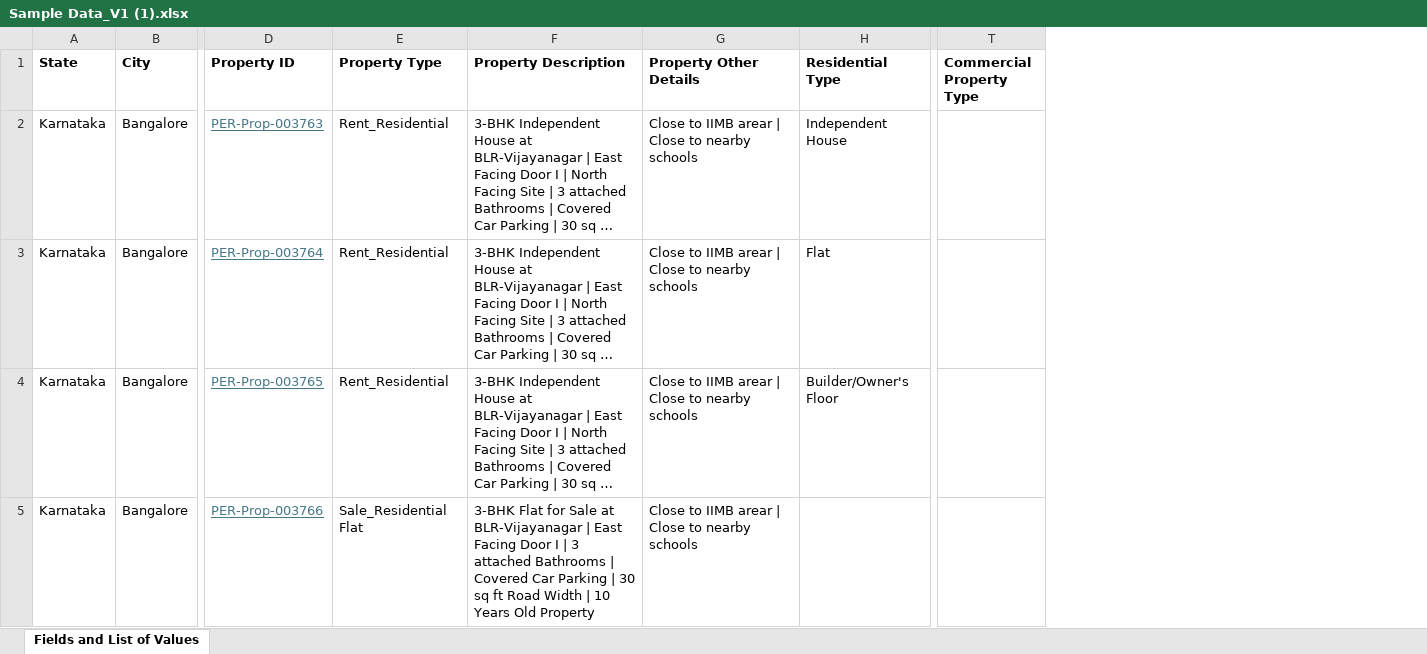
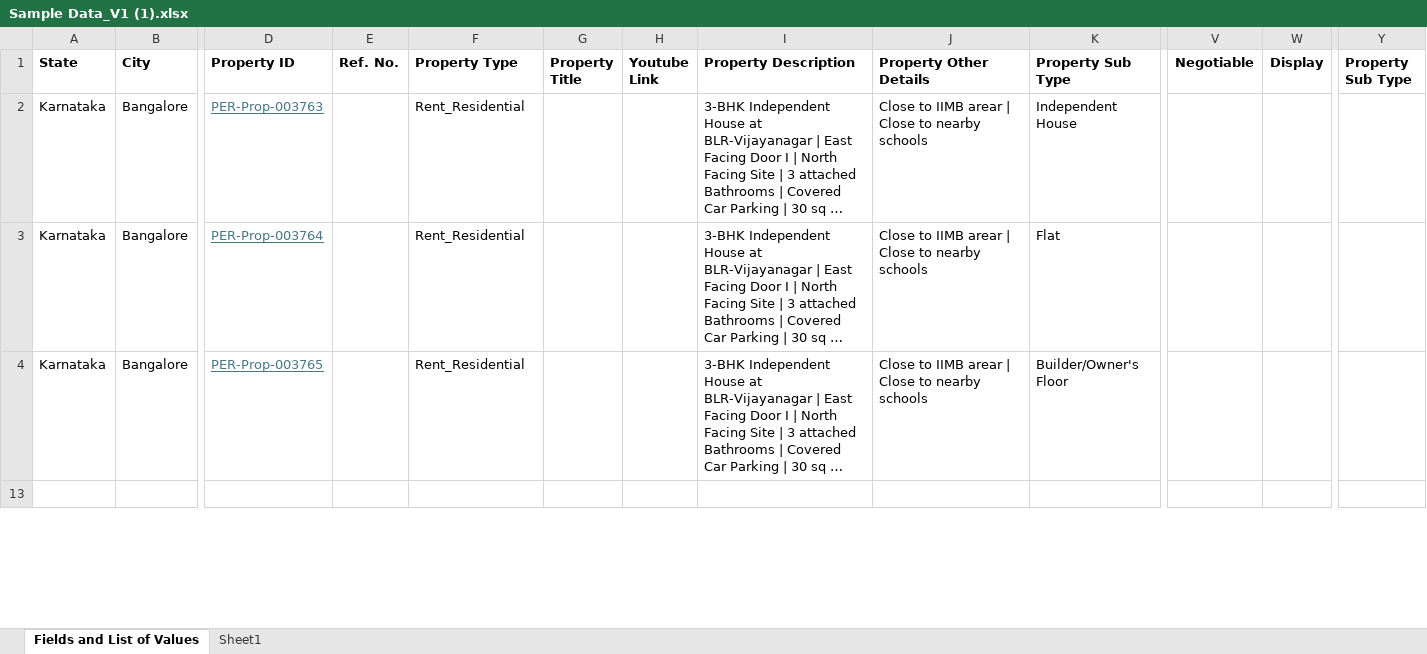
Before and after one commit to RamkumarGurav/pe_realtors, an Excel workbook: input/data/Sample Data_V1 (1).xlsx, sheet Fields and List of Values, drawn as a sheet; only a part is shown, gaps mark what is left out; long unchanged cells end in …; values as stored, in another font and other column widths than the file's, no borders; removed rows and columns are numbered as before the commit, all else as after; rows hold the shown columns only; the diff covers the shown part only; the diff names each change by its address in the sheet, - before the commit and + after, or states it on an @@ line.

```diff
--- a/input/data/Sample Data_V1 (1).xlsx (sheet Fields and List of Values)
+++ b/input/data/Sample Data_V1 (1).xlsx (sheet Fields and List of Values)
+sheet tab: Sheet1
+column E (Ref. No.), empty
+column G (Property Title), empty
+column H (Youtube Link), empty
+column V (Negotiable), empty
+column W (Display), empty
-column T (Commercial Property Type), empty
+column Y (Property Sub Type), empty
-K1: Residential Type
+K1: Property Sub Type
-row 13: Karnataka | Bangalore | PER-Prop-003766 | Sale_Residential Flat | 3-BHK Flat for Sale at BLR-Vijayanagar | East Facing Door I | 3 attached Bathrooms | Covered Car Parking | 30 sq ft Road Width | 10 Years Old Property | Close to IIMB arear | Close to nearby schools
+row 13: (empty)
```
Also changed, not shown: 2 added rows and 7 hidden or unhidden rows elsewhere in this sheet, input/data/Data Model_V1 (1).xlsx, 25 other files.
